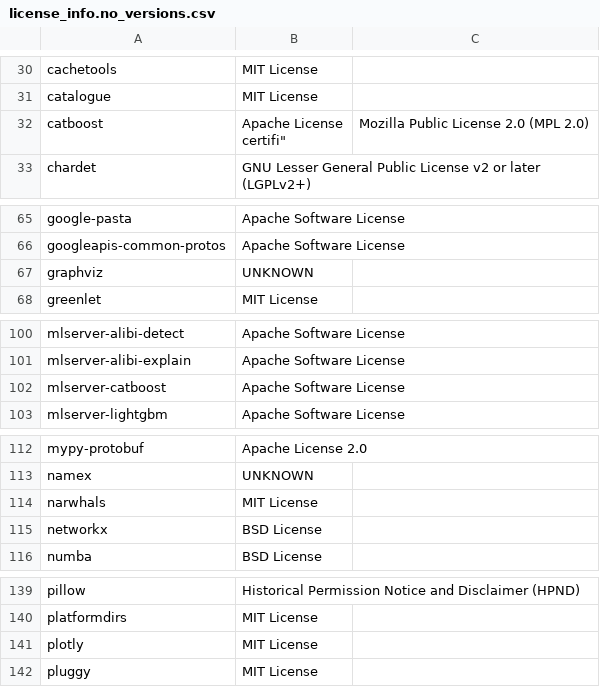
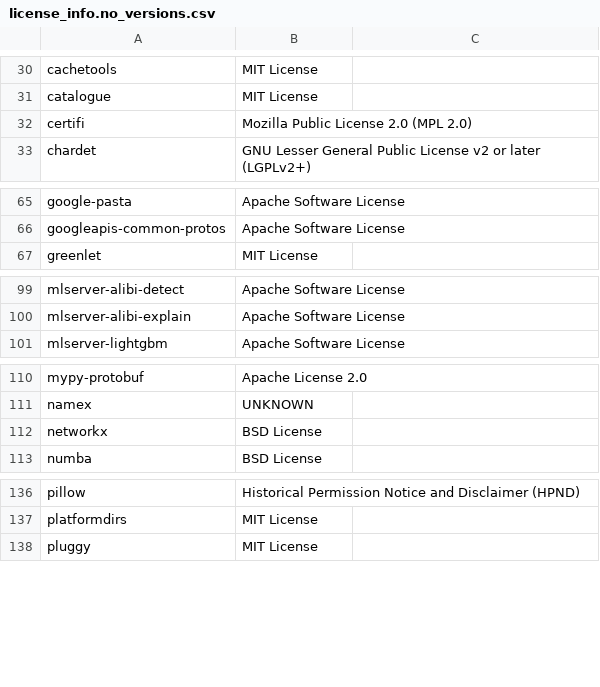
Before and after one commit to Snomaan6846/MLServer, a CSV file: licenses/license_info.no_versions.csv, drawn as a sheet; only a part is shown, gaps mark what is left out; removed rows and columns are numbered as before the commit, all else as after; ↵ is a line break in a cell; the diff names each change by its address in the sheet, - before the commit and + after, or states it on an @@ line.

```diff
--- a/licenses/license_info.no_versions.csv
+++ b/licenses/license_info.no_versions.csv
-row 32: catboost | Apache License ↵ certifi" | Mozilla Public License 2.0 (MPL 2.0)
+row 32: certifi | Mozilla Public License 2.0 (MPL 2.0)
-row 67: graphviz | UNKNOWN
-row 102: mlserver-catboost | Apache Software License
-row 114: narwhals | MIT License
-row 141: plotly | MIT License
```
Also changed, not shown: licenses/license_info.csv, 33 other files.
